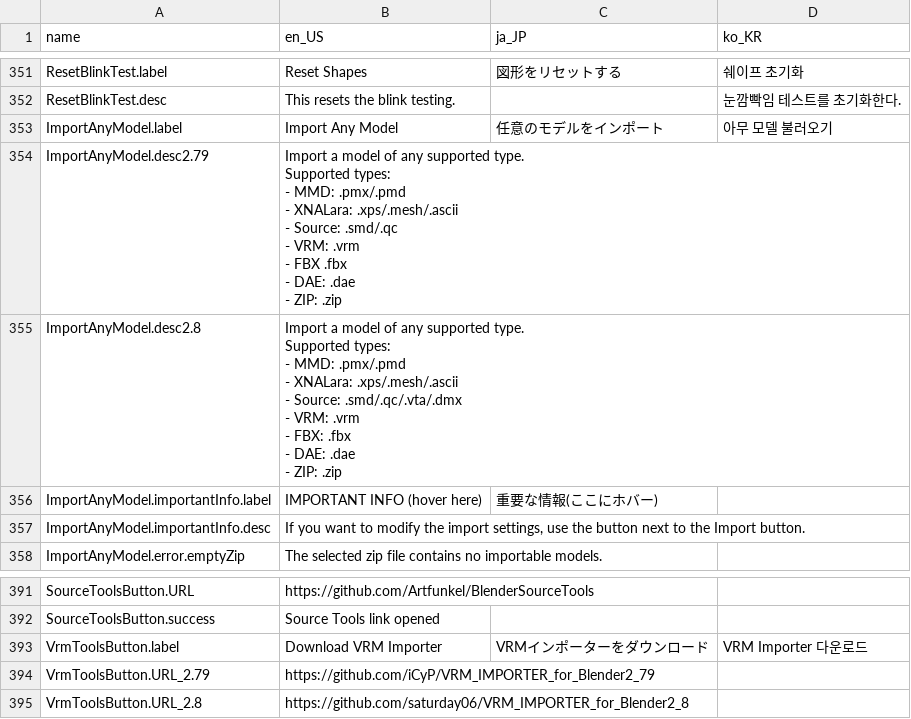
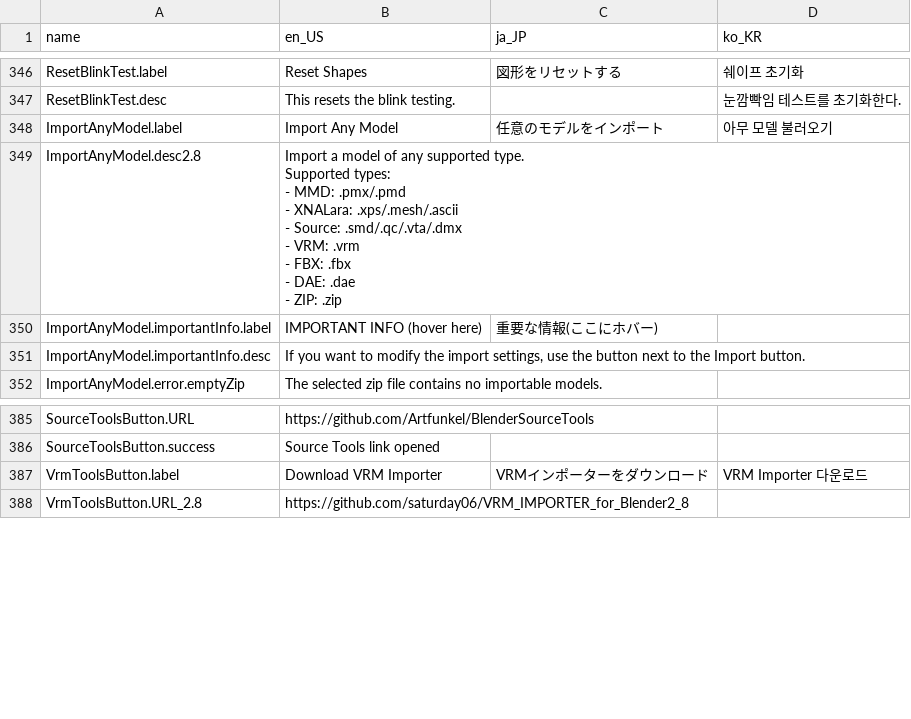
Before and after one commit to Mysteryem/cats-blender-plugin, a CSV file: resources/translations.csv, drawn as a sheet; only a part is shown, gaps mark what is left out; ↵ is a line break in a cell; the diff covers the shown part only; the diff names each change by its address in the sheet, - before the commit and + after, or states it on an @@ line.

```diff
--- a/resources/translations.csv
+++ b/resources/translations.csv
-row 354: ImportAnyModel.desc2.79 | Import a model of any supported type. ↵ Supported types: ↵ - MMD: .pmx/.pmd ↵ - XNALara: .xps/.mesh/.ascii ↵ - Source: .smd/.qc ↵ - VRM: .vrm ↵ - FBX .fbx ↵ - DAE: .dae ↵ - ZIP: .zip
-row 394: VrmToolsButton.URL_2.79 | https://github.com/iCyP/VRM_IMPORTER_for_Blender2_79
```
Also changed, not shown: 8 removed rows elsewhere in this file.
